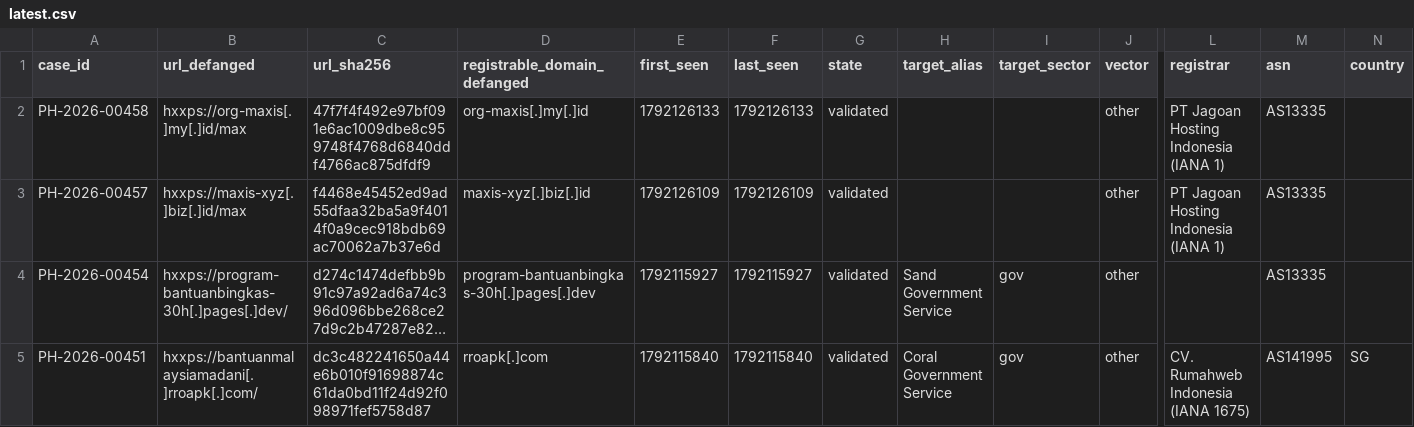
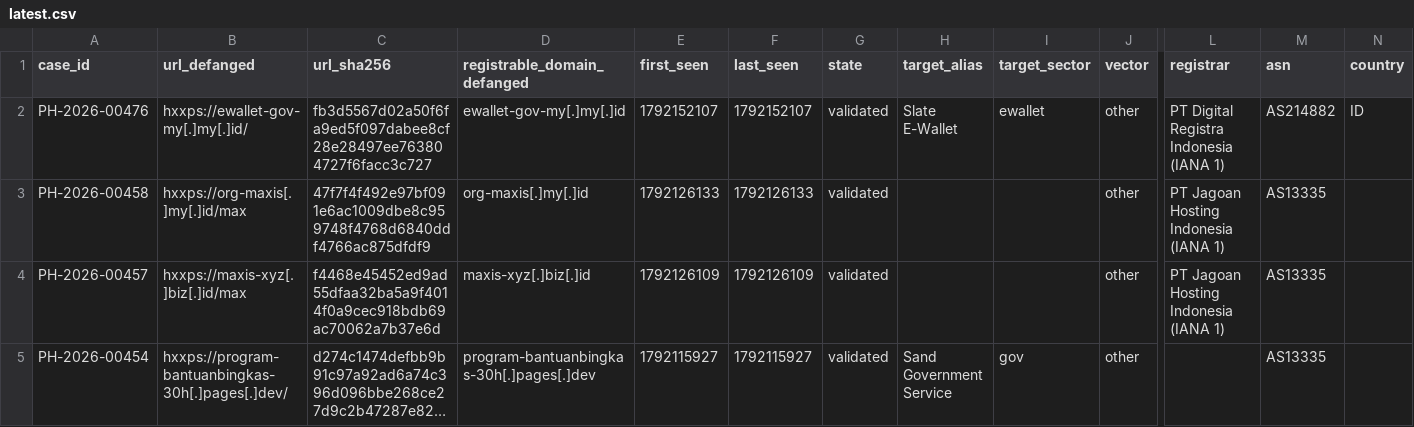
Before and after one commit to rectifyq/phishhunt-feed, a CSV file: feeds/latest.csv, drawn as a sheet; only a part is shown, gaps mark what is left out; the shorter side is filled out with more unchanged rows; long unchanged cells end in …; rows hold the shown columns only; the diff names each change by its address in the sheet, - before the commit and + after, or states it on an @@ line.

```diff
--- a/feeds/latest.csv
+++ b/feeds/latest.csv
+row 2: PH-2026-00476 | hxxps://ewallet-gov-my[.]my[.]id/ | fb3d5567d02a50f6fa9ed5f097dabee8cf28e28497ee763804727f6facc3c727 | ewallet-gov-my[.]my[.]id | 1792152107 | 1792152107 | validated | Slate E-Wallet | ewallet | other | PT Digital Registra Indonesia (IANA 1) | AS214882 | ID
```
Also changed, not shown: 1 other file.
